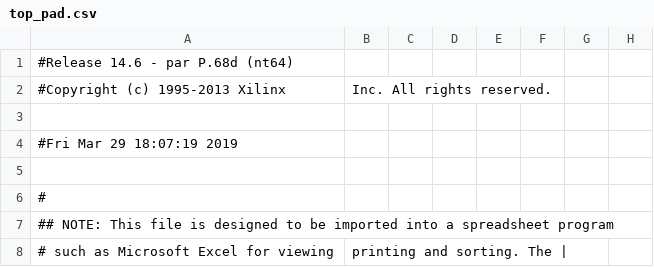
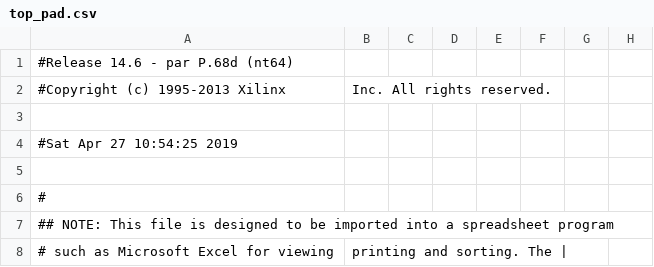
Before and after one commit to yyu226/dual_projector, a CSV file: top_pad.csv, drawn as a sheet; only a part is shown; the diff names each change by its address in the sheet, - before the commit and + after, or states it on an @@ line.

```diff
--- a/top_pad.csv
+++ b/top_pad.csv
-A4: #Fri Mar 29 18:07:19 2019
+A4: #Sat Apr 27 10:54:25 2019
```
Also changed, not shown: 50 other files.
